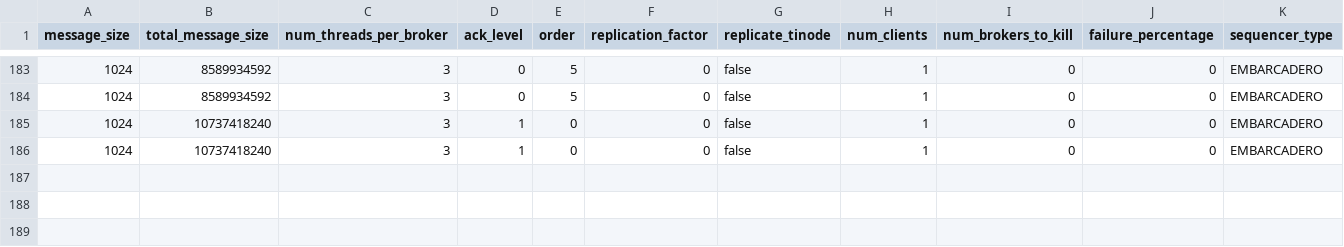
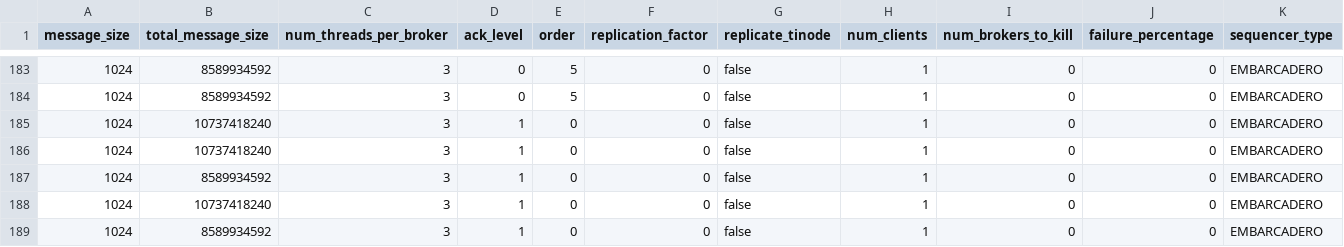
Before and after one commit to jaewan/Embarcadero, a CSV file: data/throughput/pub/result.csv, drawn as a sheet; only a part is shown, gaps mark what is left out; rows hold the shown columns only; the diff names each change by its address in the sheet, - before the commit and + after, or states it on an @@ line.

Commit message:
order 0 ack1 10GB total message achieves 10.3GB/s bandwidth. Debugging/profiling codes removed

```diff
--- a/data/throughput/pub/result.csv
+++ b/data/throughput/pub/result.csv
+row 187: 1024 | 8589934592 | 3 | 1 | 0 | 0 | false | 1 | 0 | 0 | EMBARCADERO
+row 188: 1024 | 10737418240 | 3 | 1 | 0 | 0 | false | 1 | 0 | 0 | EMBARCADERO
+row 189: 1024 | 8589934592 | 3 | 1 | 0 | 0 | false | 1 | 0 | 0 | EMBARCADERO
```
Also changed, not shown: data/throughput/e2e/result.csv, 4 other files.
